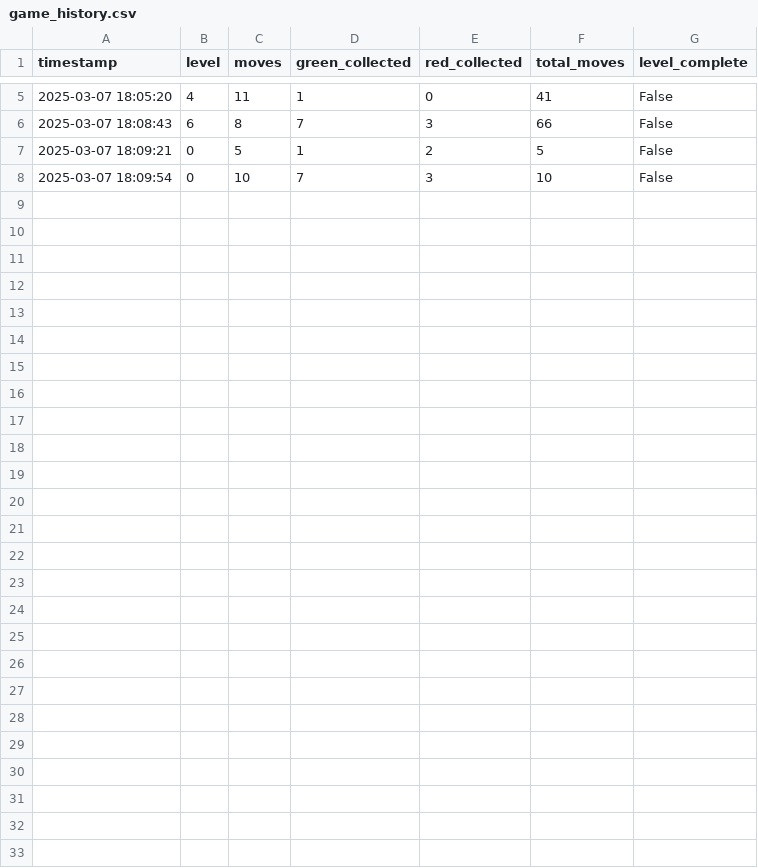
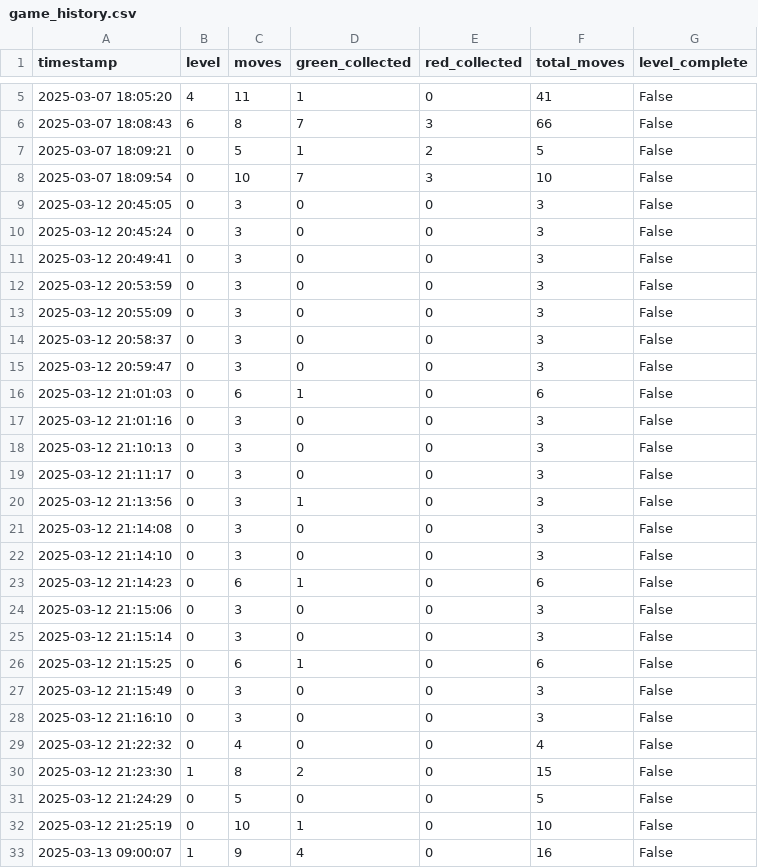
Before and after one commit to GrecoLucas/IA, a CSV file: game_history.csv, drawn as a sheet; only a part is shown, gaps mark what is left out.

```diff
--- a/game_history.csv
+++ b/game_history.csv
@@ -8 +8,26 @@ timestamp,level,moves,green_collected,red_collected,total_moves,level_complete
 2025-03-07 18:09:54,0,10,7,3,10,False
+2025-03-12 20:45:05,0,3,0,0,3,False
+2025-03-12 20:45:24,0,3,0,0,3,False
+2025-03-12 20:49:41,0,3,0,0,3,False
+2025-03-12 20:53:59,0,3,0,0,3,False
+2025-03-12 20:55:09,0,3,0,0,3,False
+2025-03-12 20:58:37,0,3,0,0,3,False
+2025-03-12 20:59:47,0,3,0,0,3,False
+2025-03-12 21:01:03,0,6,1,0,6,False
+2025-03-12 21:01:16,0,3,0,0,3,False
+2025-03-12 21:10:13,0,3,0,0,3,False
+2025-03-12 21:11:17,0,3,0,0,3,False
+2025-03-12 21:13:56,0,3,1,0,3,False
+2025-03-12 21:14:08,0,3,0,0,3,False
+2025-03-12 21:14:10,0,3,0,0,3,False
+2025-03-12 21:14:23,0,6,1,0,6,False
+2025-03-12 21:15:06,0,3,0,0,3,False
+2025-03-12 21:15:14,0,3,0,0,3,False
+2025-03-12 21:15:25,0,6,1,0,6,False
+2025-03-12 21:15:49,0,3,0,0,3,False
+2025-03-12 21:16:10,0,3,0,0,3,False
+2025-03-12 21:22:32,0,4,0,0,4,False
+2025-03-12 21:23:30,1,8,2,0,15,False
+2025-03-12 21:24:29,0,5,0,0,5,False
+2025-03-12 21:25:19,0,10,1,0,10,False
+2025-03-13 09:00:07,1,9,4,0,16,False
```
Also changed, not shown: 3 other files.
